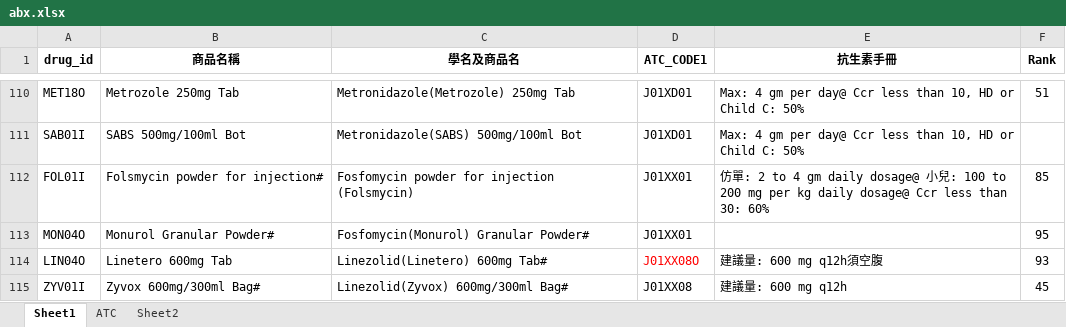
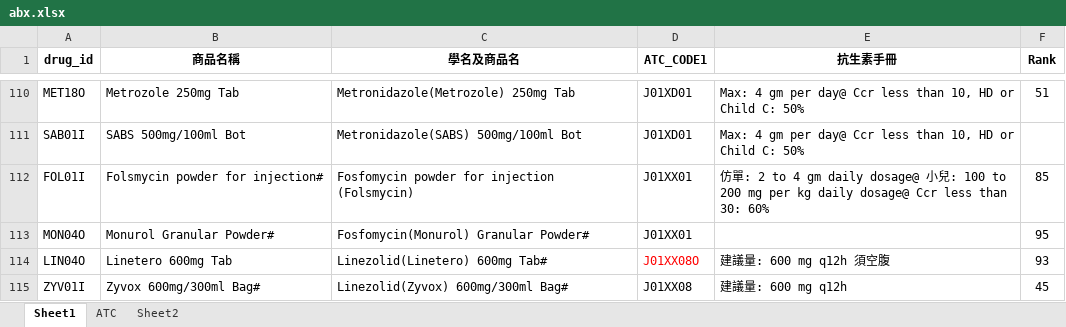
Before and after one commit to ogr0818/DrugInformations, an Excel workbook: abx.xlsx, sheet Sheet1, drawn as a sheet; only a part is shown, gaps mark what is left out; values as stored, in another font and other column widths than the file's, no borders; the diff covers the shown part only; the diff names each change by its address in the sheet, - before the commit and + after, or states it on an @@ line.

Commit message:
change to the source of eldly's data in Jun. 2024

```diff
--- a/abx.xlsx (sheet Sheet1)
+++ b/abx.xlsx (sheet Sheet1)
-E114 (抗生素手冊): 建議量: 600 mg q12h須空腹
+E114 (抗生素手冊): 建議量: 600 mg q12h 須空腹
```
Also changed, not shown: 7 edited cells elsewhere in this sheet, 5 other files.
